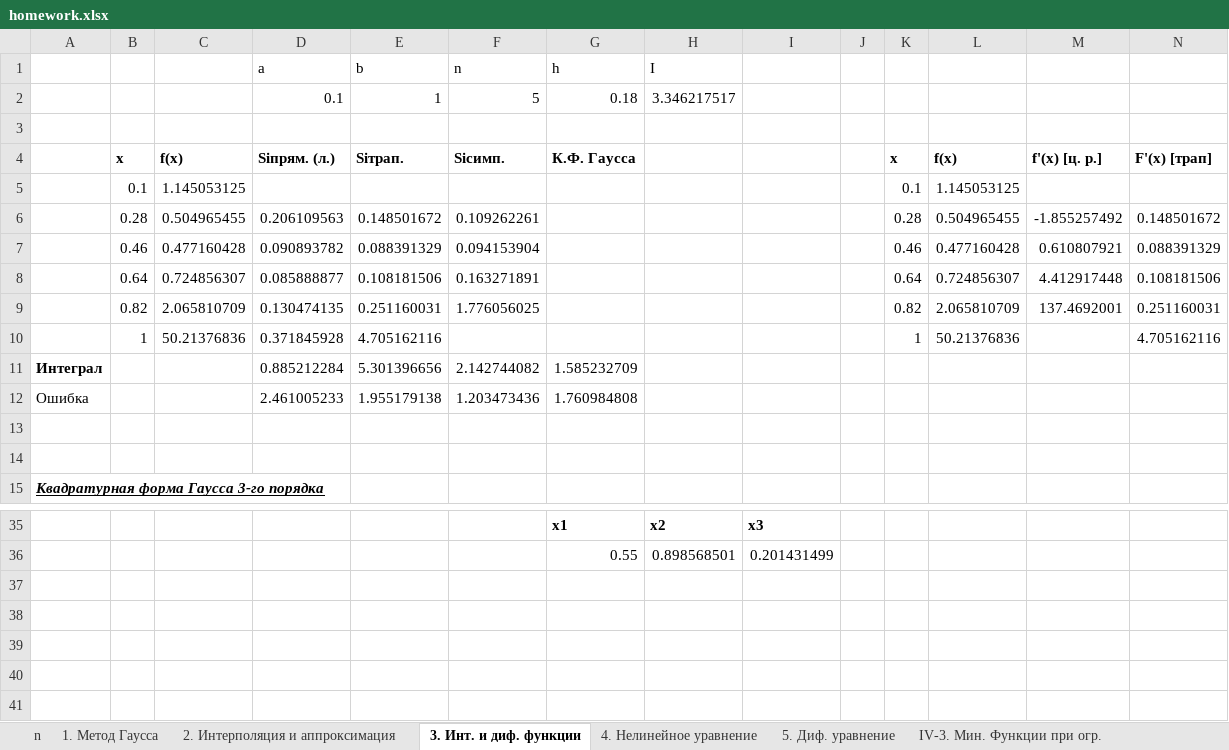
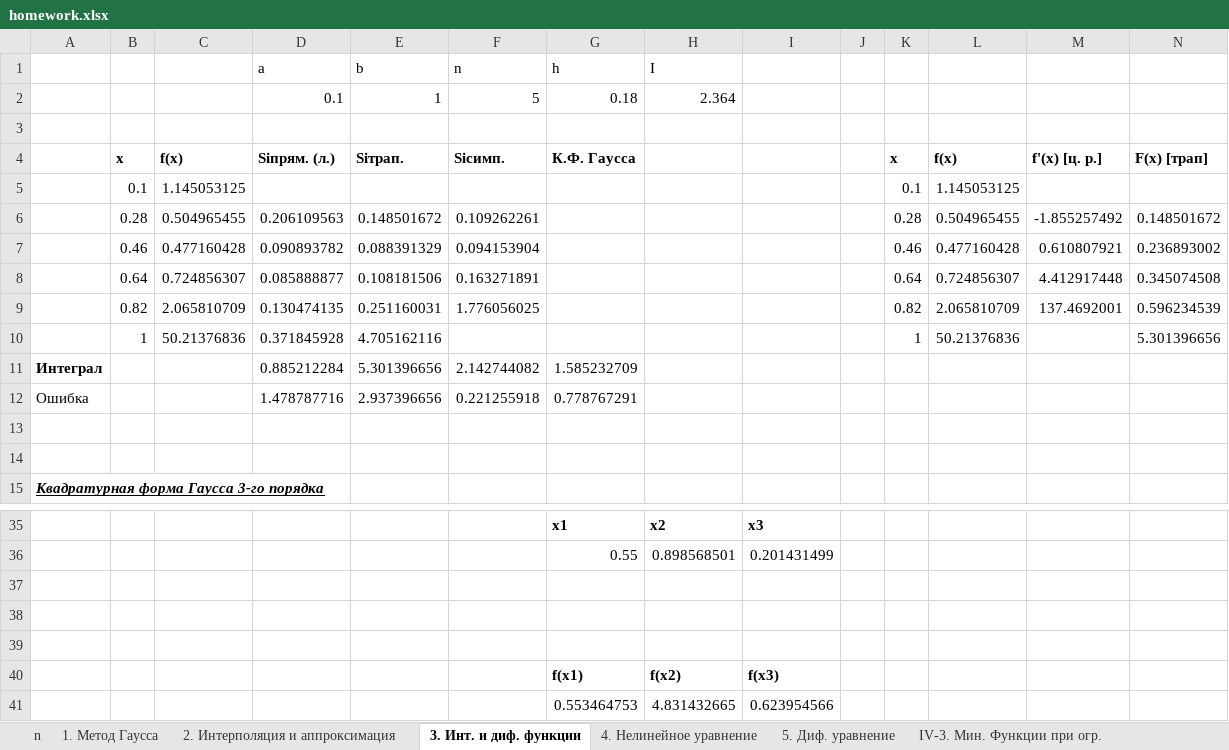
Before and after one commit to DV1X3R/tti-computer-science, an Excel workbook: IV. Fourth Year/cs-numerical/homework.xlsx, sheet 3. Инт. и диф. функции, drawn as a sheet; only a part is shown, gaps mark what is left out; values as stored, in another font and other column widths than the file's, no borders; charts and pictures not drawn; removed rows and columns are numbered as before the commit, all else as after; the diff names each change by its address in the sheet, - before the commit and + after, or states it on an @@ line.

```diff
--- a/IV. Fourth Year/cs-numerical/homework.xlsx (sheet 3. Инт. и диф. функции)
+++ b/IV. Fourth Year/cs-numerical/homework.xlsx (sheet 3. Инт. и диф. функции)
-H2 (I): 3.346217517
+H2 (I): 2.364
-N4: F'(x) [трап]
+N4: F(x) [трап]
-N7: 0.088391329
+N7: 0.236893002
-N8: 0.108181506
+N8: 0.345074508
-N9: 0.251160031
+N9: 0.596234539
-N10: 4.705162116
+N10: 5.301396656
-row 12: Ошибка |  |  | 2.461005233 | 1.955179138 | 1.203473436 | 1.760984808
+row 12: Ошибка |  |  | 1.478787716 | 2.937396656 | 0.221255918 | 0.778767291
+row 37: (empty)
+row 38: (empty)
+row 39: (empty)
+row 40:  |  |  |  |  |  | f(x1) | f(x2) | f(x3)
+row 41:  |  |  |  |  |  | 0.553464753 | 4.831432665 | 0.623954566
```
Also changed, not shown: sheet 2. Интерполяция и аппроксимация, formulas that keep their value, charts or pictures.
